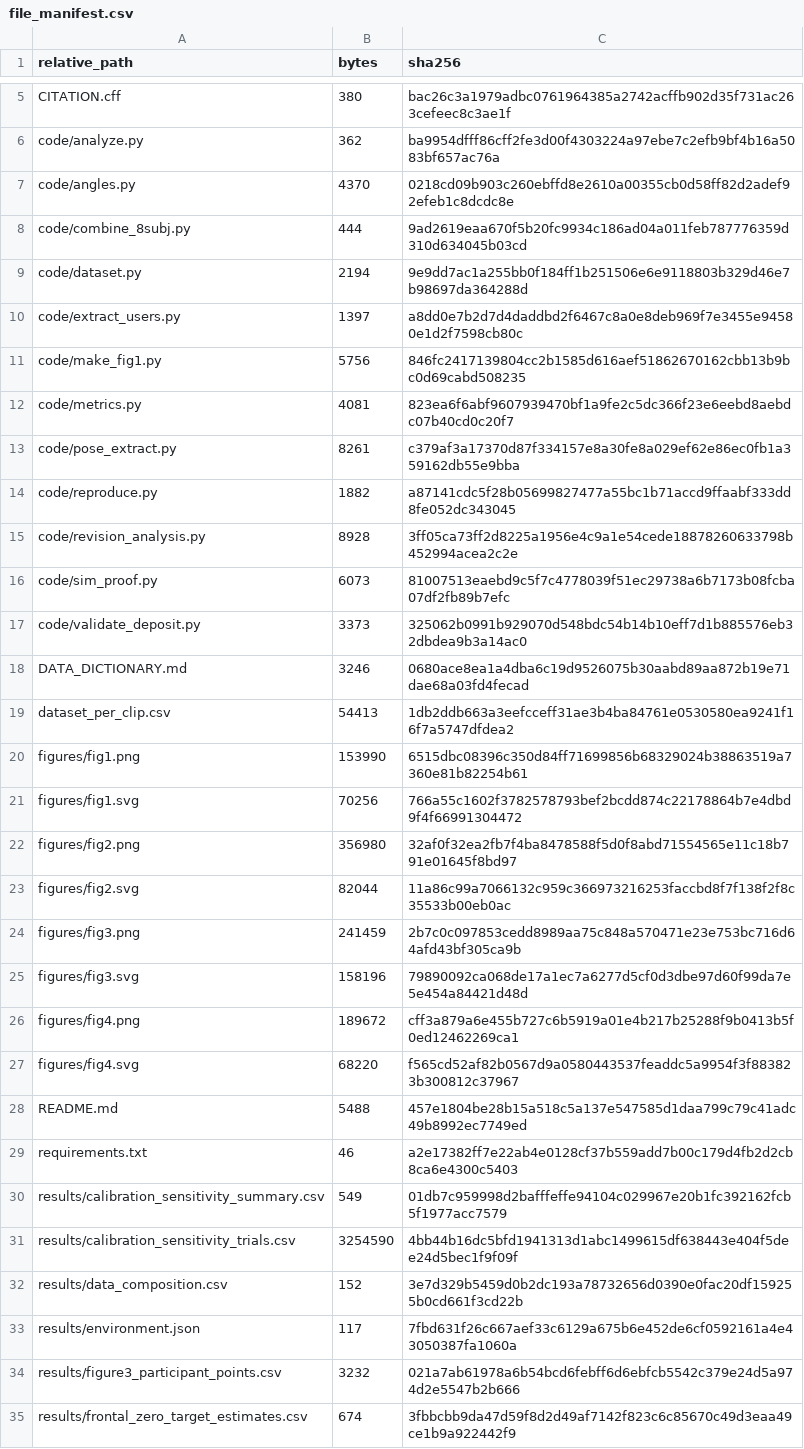
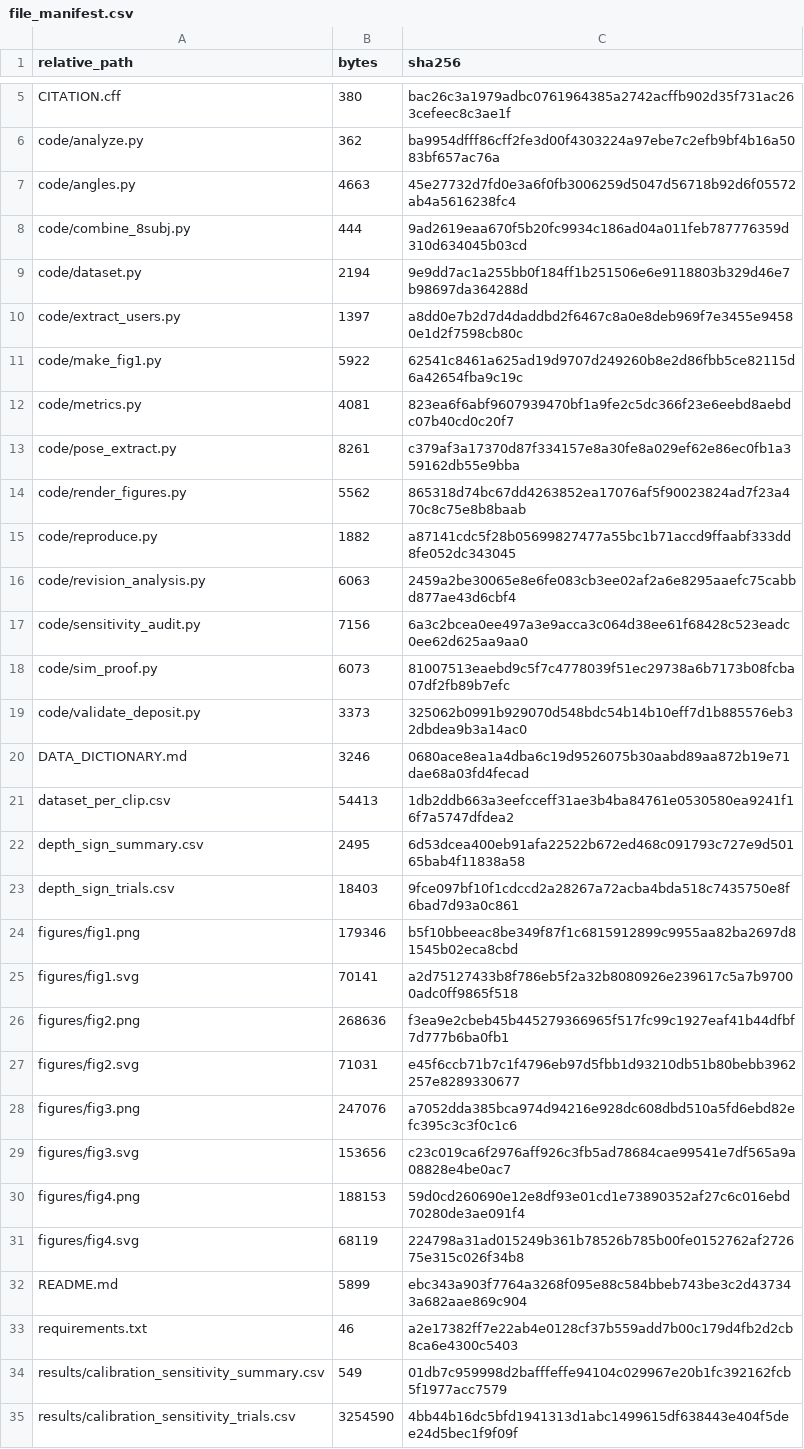
Before and after one commit to ellawang1001/shoulder-abduction-correction, a CSV file: results/file_manifest.csv, drawn as a sheet; only a part is shown, gaps mark what is left out; the shorter side is filled out with more unchanged rows; the diff covers the shown part only.

Commit message:
Improve figure readability and public reproduction instructions

```diff
--- a/results/file_manifest.csv
+++ b/results/file_manifest.csv
@@ -6,3 +6,3 @@ CITATION.cff,380,bac26c3a1979adbc0761964385a2742acffb902d35f731ac263cefeec8c3ae1
 code/analyze.py,362,ba9954dfff86cff2fe3d00f4303224a97ebe7c2efb9bf4b16a5083bf657ac76a
-code/angles.py,4370,0218cd09b903c260ebffd8e2610a00355cb0d58ff82d2adef92efeb1c8dcdc8e
+code/angles.py,4663,45e27732d7fd0e3a6f0fb3006259d5047d56718b92d6f05572ab4a5616238fc4
 code/combine_8subj.py,444,9ad2619eaa670f5b20fc9934c186ad04a011feb787776359d310d634045b03cd
@@ -10,7 +10,9 @@ code/dataset.py,2194,9e9dd7ac1a255bb0f184ff1b251506e6e9118803b329d46e7b98697da36
 code/extract_users.py,1397,a8dd0e7b2d7d4daddbd2f6467c8a0e8deb969f7e3455e94580e1d2f7598cb80c
-code/make_fig1.py,5756,846fc2417139804cc2b1585d616aef51862670162cbb13b9bc0d69cabd508235
+code/make_fig1.py,5922,62541c8461a625ad19d9707d249260b8e2d86fbb5ce82115d6a42654fba9c19c
 code/metrics.py,4081,823ea6f6abf9607939470bf1a9fe2c5dc366f23e6eebd8aebdc07b40cd0c20f7
 code/pose_extract.py,8261,c379af3a17370d87f334157e8a30fe8a029ef62e86ec0fb1a359162db55e9bba
+code/render_figures.py,5562,865318d74bc67dd4263852ea17076af5f90023824ad7f23a470c8c75e8b8baab
 code/reproduce.py,1882,a87141cdc5f28b05699827477a55bc1b71accd9ffaabf333dd8fe052dc343045
-code/revision_analysis.py,8928,3ff05ca73ff2d8225a1956e4c9a1e54cede18878260633798b452994acea2c2e
+code/revision_analysis.py,6063,2459a2be30065e8e6fe083cb3ee02af2a6e8295aaefc75cabbd877ae43d6cbf4
+code/sensitivity_audit.py,7156,6a3c2bcea0ee497a3e9acca3c064d38ee61f68428c523eadc0ee62d625aa9aa0
 code/sim_proof.py,6073,81007513eaebd9c5f7c4778039f51ec29738a6b7173b08fcba07df2fb89b7efc
@@ -19,11 +21,13 @@ DATA_DICTIONARY.md,3246,0680ace8ea1a4dba6c19d9526075b30aabd89aa872b19e71dae68a03
 dataset_per_clip.csv,54413,1db2ddb663a3eefcceff31ae3b4ba84761e0530580ea9241f16f7a5747dfdea2
-figures/fig1.png,153990,6515dbc08396c350d84ff71699856b68329024b38863519a7360e81b82254b61
-figures/fig1.svg,70256,766a55c1602f3782578793bef2bcdd874c22178864b7e4dbd9f4f66991304472
-figures/fig2.png,356980,32af0f32ea2fb7f4ba8478588f5d0f8abd71554565e11c18b791e01645f8bd97
-figures/fig2.svg,82044,11a86c99a7066132c959c366973216253faccbd8f7f138f2f8c35533b00eb0ac
-figures/fig3.png,241459,2b7c0c097853cedd8989aa75c848a570471e23e753bc716d64afd43bf305ca9b
-figures/fig3.svg,158196,79890092ca068de17a1ec7a6277d5cf0d3dbe97d60f99da7e5e454a84421d48d
-figures/fig4.png,189672,cff3a879a6e455b727c6b5919a01e4b217b25288f9b0413b5f0ed12462269ca1
-figures/fig4.svg,68220,f565cd52af82b0567d9a0580443537feaddc5a9954f3f883823b300812c37967
-README.md,5488,457e1804be28b15a518c5a137e547585d1daa799c79c41adc49b8992ec7749ed
+depth_sign_summary.csv,2495,6d53dcea400eb91afa22522b672ed468c091793c727e9d50165bab4f11838a58
+depth_sign_trials.csv,18403,9fce097bf10f1cdccd2a28267a72acba4bda518c7435750e8f6bad7d93a0c861
+figures/fig1.png,179346,b5f10bbeeac8be349f87f1c6815912899c9955aa82ba2697d81545b02eca8cbd
+figures/fig1.svg,70141,a2d75127433b8f786eb5f2a32b8080926e239617c5a7b97000adc0ff9865f518
+figures/fig2.png,268636,f3ea9e2cbeb45b445279366965f517fc99c1927eaf41b44dfbf7d777b6ba0fb1
+figures/fig2.svg,71031,e45f6ccb71b7c1f4796eb97d5fbb1d93210db51b80bebb3962257e8289330677
+figures/fig3.png,247076,a7052dda385bca974d94216e928dc608dbd510a5fd6ebd82efc395c3c3f0c1c6
+figures/fig3.svg,153656,c23c019ca6f2976aff926c3fb5ad78684cae99541e7df565a9a08828e4be0ac7
+figures/fig4.png,188153,59d0cd260690e12e8df93e01cd1e73890352af27c6c016ebd70280de3ae091f4
+figures/fig4.svg,68119,224798a31ad015249b361b78526b785b00fe0152762af272675e315c026f34b8
+README.md,5899,ebc343a903f7764a3268f095e88c584bbeb743be3c2d437343a682aae869c904
 requirements.txt,46,a2e17382ff7e22ab4e0128cf37b559add7b00c179d4fb2d2cb8ca6e4300c5403
```
Also changed, not shown: 5 added rows elsewhere in this file, 14 other files.
